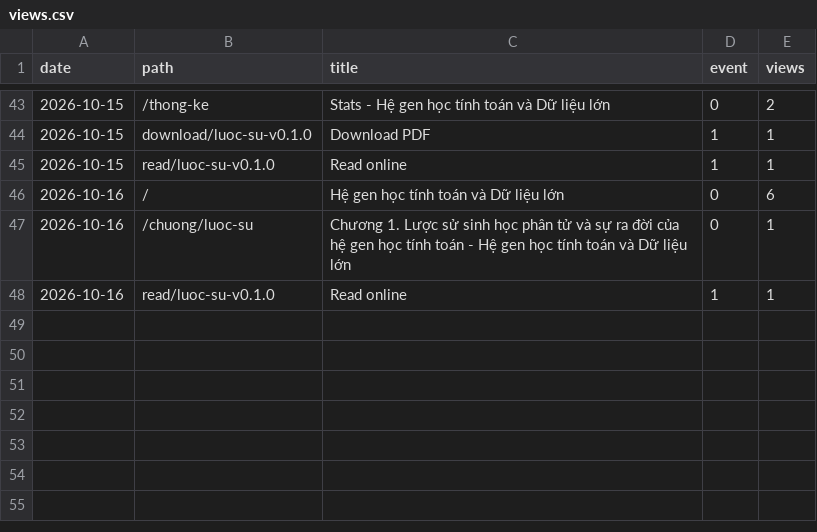
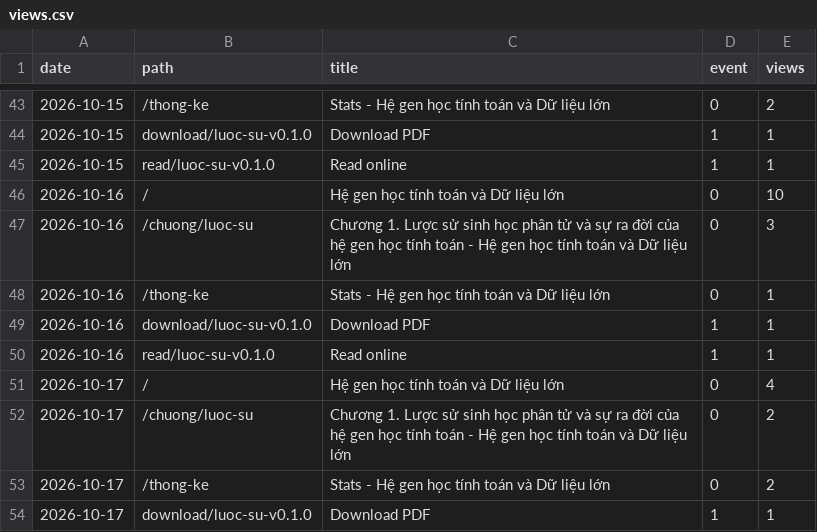
Before and after one commit to datngu/genomics_book, a CSV file: stats/views.csv, drawn as a sheet; only a part is shown, gaps mark what is left out.

```diff
--- a/stats/views.csv
+++ b/stats/views.csv
@@ -45,4 +45,10 @@ date,path,title,event,views
 2026-10-15,read/luoc-su-v0.1.0,Read online,1,1
-2026-10-16,/,Hệ gen học tính toán và Dữ liệu lớn,0,6
-2026-10-16,/chuong/luoc-su,Chương 1. Lược sử sinh học phân tử và sự ra đời của hệ gen học tính toán - Hệ gen học tính toán và Dữ liệu lớn,0,1
+2026-10-16,/,Hệ gen học tính toán và Dữ liệu lớn,0,10
+2026-10-16,/chuong/luoc-su,Chương 1. Lược sử sinh học phân tử và sự ra đời của hệ gen học tính toán - Hệ gen học tính toán và Dữ liệu lớn,0,3
+2026-10-16,/thong-ke,Stats - Hệ gen học tính toán và Dữ liệu lớn,0,1
+2026-10-16,download/luoc-su-v0.1.0,Download PDF,1,1
 2026-10-16,read/luoc-su-v0.1.0,Read online,1,1
+2026-10-17,/,Hệ gen học tính toán và Dữ liệu lớn,0,4
+2026-10-17,/chuong/luoc-su,Chương 1. Lược sử sinh học phân tử và sự ra đời của hệ gen học tính toán - Hệ gen học tính toán và Dữ liệu lớn,0,2
+2026-10-17,/thong-ke,Stats - Hệ gen học tính toán và Dữ liệu lớn,0,2
+2026-10-17,download/luoc-su-v0.1.0,Download PDF,1,1
```
Also changed, not shown: stats/downloads.csv, 1 other file.
